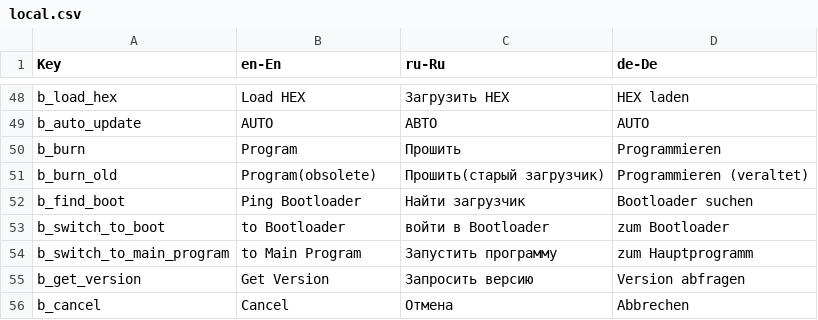
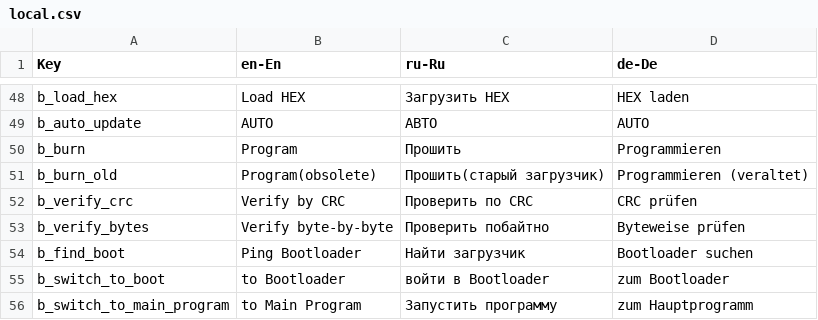
Before and after one commit to EXEcutorXS/CAN-Tool, a CSV file: CAN Tool/Resources/local.csv, drawn as a sheet; only a part is shown, gaps mark what is left out; the shorter side is filled out with more unchanged rows.

Commit message:
CRC abd byte-by-byte check added

```diff
--- a/CAN Tool/Resources/local.csv
+++ b/CAN Tool/Resources/local.csv
@@ -51,2 +51,4 @@ b_burn	Program	Прошить	Programmieren
 b_burn_old	Program(obsolete)	Прошить(старый загрузчик)	Programmieren (veraltet)
+b_verify_crc	Verify by CRC	Проверить по CRC	CRC prüfen
+b_verify_bytes	Verify byte-by-byte	Проверить побайтно	Byteweise prüfen
 b_find_boot	Ping Bootloader	Найти загрузчик	Bootloader suchen
```
Also changed, not shown: 13 other files.
